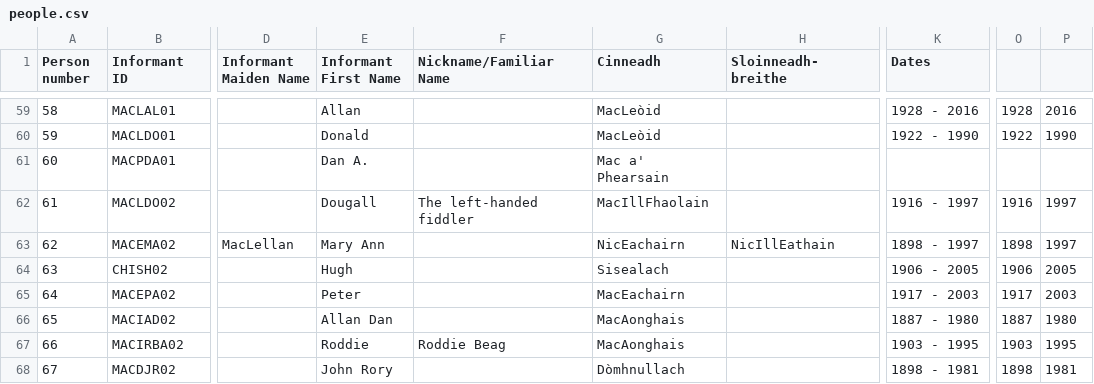
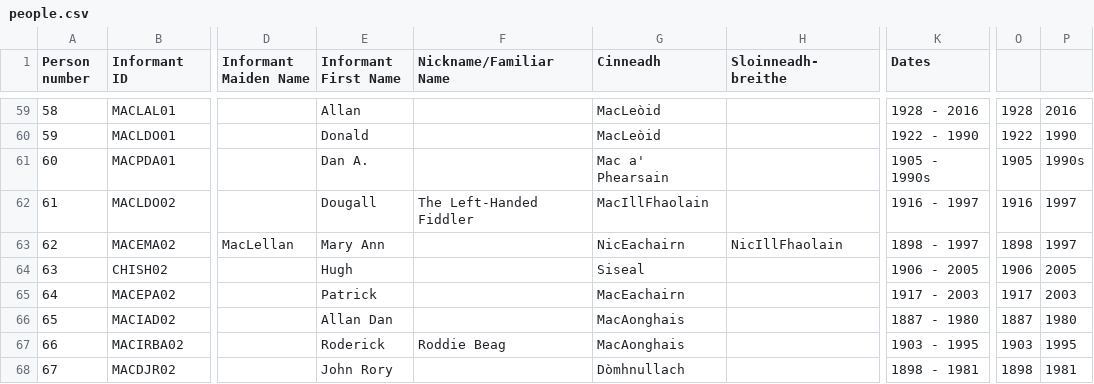
Before and after one commit to KistWright/cape-breton-map, a CSV file: data/people.csv, drawn as a sheet; only a part is shown, gaps mark what is left out; the diff covers the shown part only; the diff names each change by its address in the sheet, - before the commit and + after, or states it on an @@ line.

```diff
--- a/data/people.csv
+++ b/data/people.csv
-K61 (Dates): (empty)
+K61 (Dates): 1905 - 1990s
-O61: (empty)
+O61: 1905
-P61: (empty)
+P61: 1990s
-F62 (Nickname/Familiar Name): The left-handed fiddler
+F62 (Nickname/Familiar Name): The Left-Handed Fiddler
-H63 (Sloinneadh-breithe): NicIllEathain
+H63 (Sloinneadh-breithe): NicIllFhaolain
-G64 (Cinneadh): Sisealach
+G64 (Cinneadh): Siseal
-E65 (Informant First Name): Peter
+E65 (Informant First Name): Patrick
-E67 (Informant First Name): Roddie
+E67 (Informant First Name): Roderick
```
Also changed, not shown: 66 edited cells elsewhere in this file, data/places.csv.
